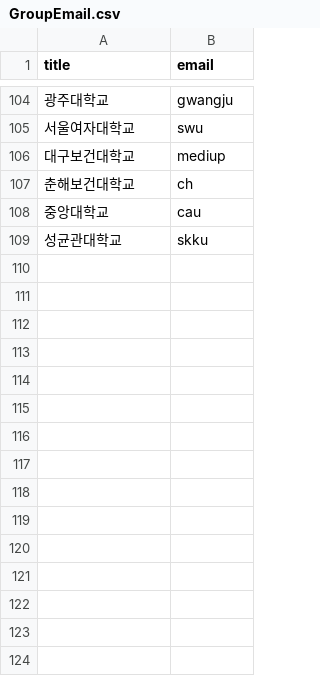
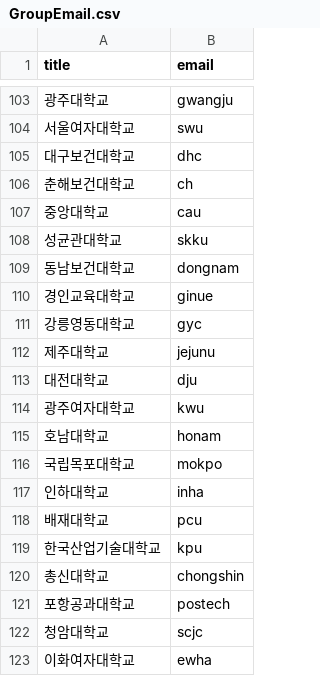
Before and after one commit to oohyun15/applePink-backend, a CSV file: public/GroupEmail.csv, drawn as a sheet; only a part is shown, gaps mark what is left out; addresses are those after the commit; the diff covers the shown part only; the diff names each change by its address in the sheet, - before the commit and + after, or states it on an @@ line.

Commit message:
Add universites to group list

```diff
--- a/public/GroupEmail.csv
+++ b/public/GroupEmail.csv
-B105 (email): mediup
+B105 (email): dhc
+row 109: 동남보건대학교 | dongnam
+row 110: 경인교육대학교 | ginue
+row 111: 강릉영동대학교 | gyc
+row 112: 제주대학교 | jejunu
+row 113: 대전대학교 | dju
+row 114: 광주여자대학교 | kwu
+row 115: 호남대학교 | honam
+row 116: 국립목포대학교 | mokpo
+row 117: 인하대학교 | inha
+row 118: 배재대학교 | pcu
+row 119: 한국산업기술대학교 | kpu
+row 120: 총신대학교 | chongshin
+row 121: 포항공과대학교 | postech
+row 122: 청암대학교 | scjc
+row 123: 이화여자대학교 | ewha
```
Also changed, not shown: 17 added rows, 1 removed row and 2 edited cells elsewhere in this file.
